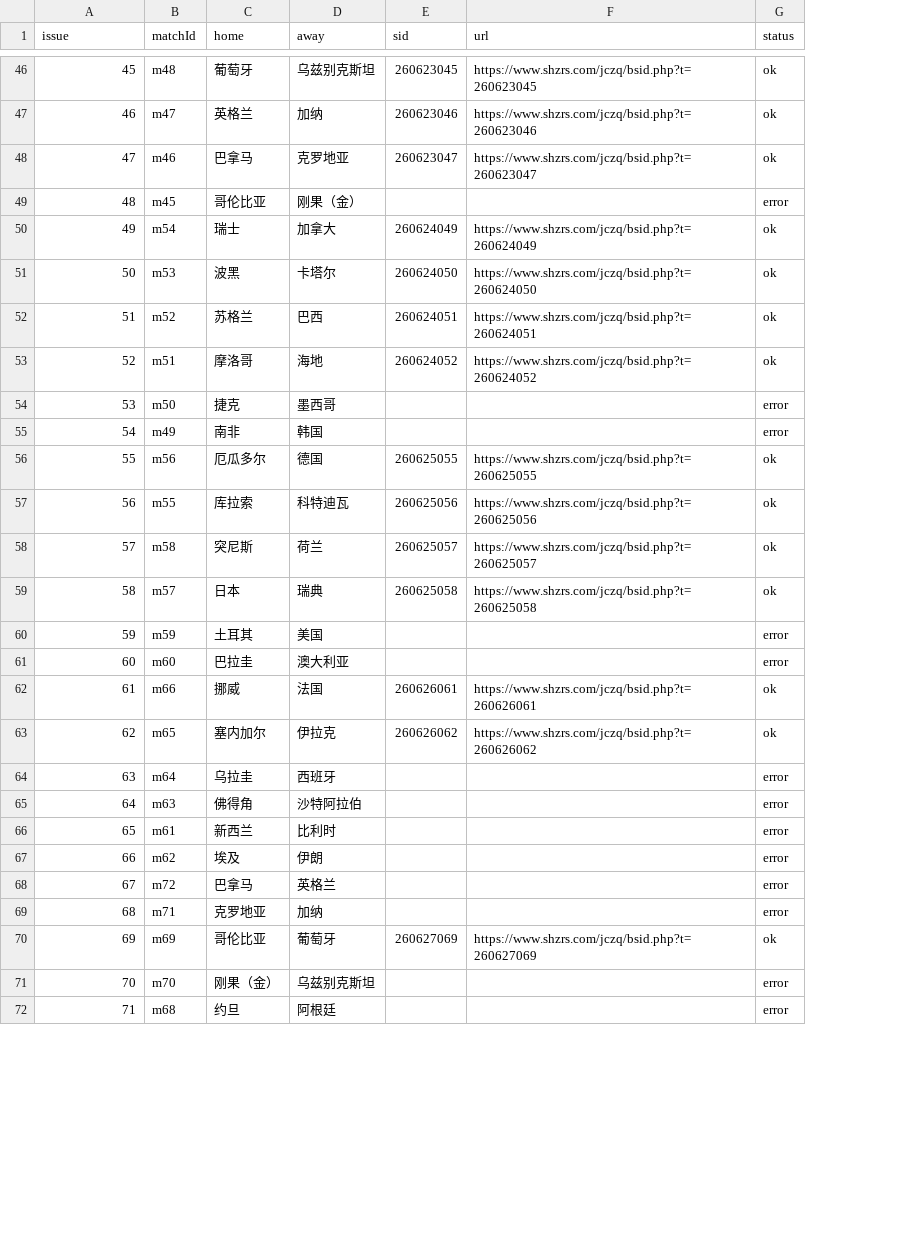
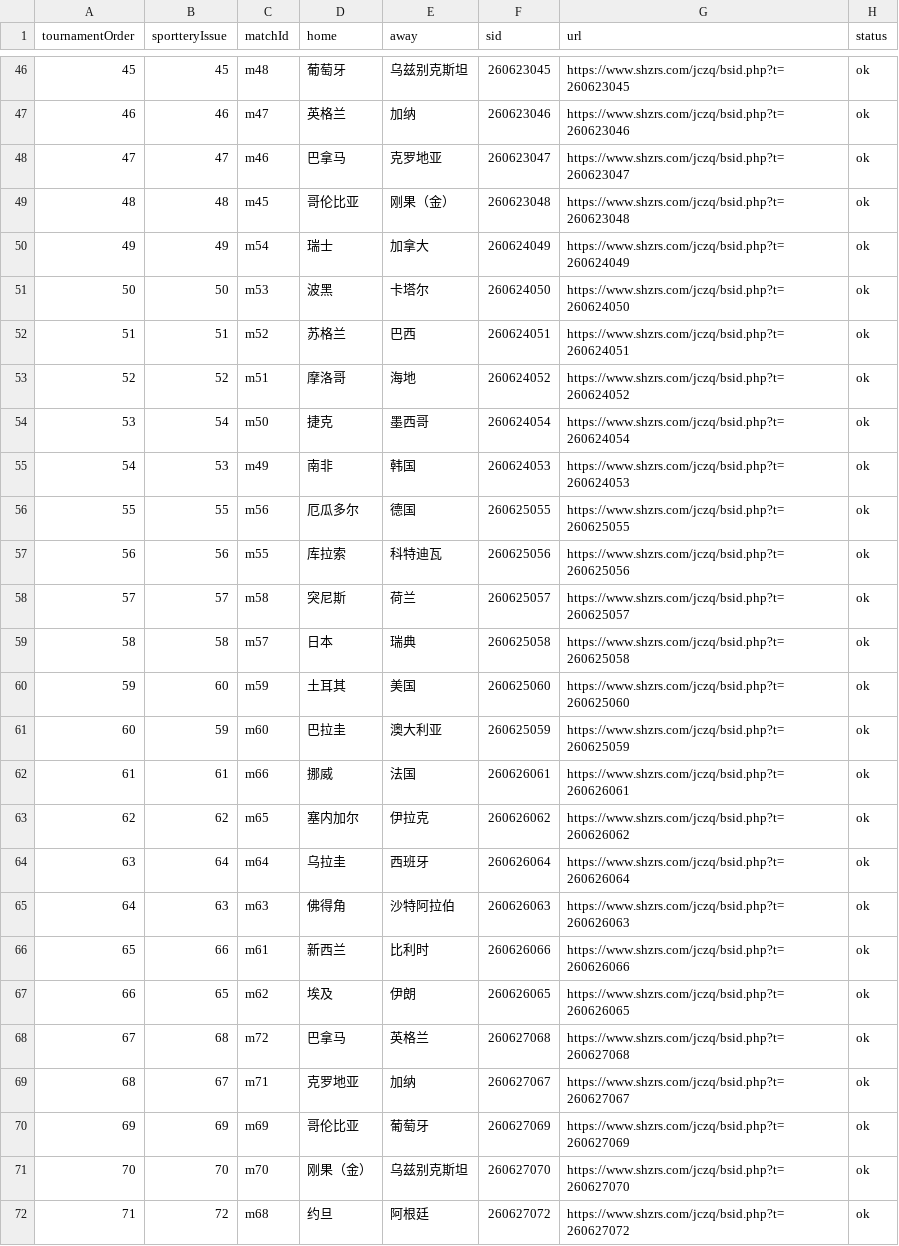
Before and after one commit to zhangyoulin53-sys/worldcup-rebirth, a TSV file: data_raw/sporttery2026/mapping.tsv, drawn as a sheet; only a part is shown, gaps mark what is left out; addresses are those after the commit; the diff covers the shown part only; the diff names each change by its address in the sheet, - before the commit and + after, or states it on an @@ line.

```diff
--- a/data_raw/sporttery2026/mapping.tsv
+++ b/data_raw/sporttery2026/mapping.tsv
+column B (sportteryIssue), rows 46-72: 45 | 46 | 47 | 48 | 49 | 50 | 51 | 52 | 54 | 53 | 55 | 56 | 57 | 58 | 60 | 59 | 61 | 62 | 64 | 63 | 66 | 65 | 68 | 67 | 69 | 70 | 72
-A1: issue
+A1: tournamentOrder
-F49 (sid): (empty)
+F49 (sid): 260623048
-G49 (url): (empty)
+G49 (url): https://www.shzrs.com/jczq/bsid.php?t=260623048
-H49 (status): error
+H49 (status): ok
-F54 (sid): (empty)
+F54 (sid): 260624054
-G54 (url): (empty)
+G54 (url): https://www.shzrs.com/jczq/bsid.php?t=260624054
-H54:H55 (status): error
+H54:H55 (status): ok
-F55 (sid): (empty)
+F55 (sid): 260624053
-G55 (url): (empty)
+G55 (url): https://www.shzrs.com/jczq/bsid.php?t=260624053
-F60 (sid): (empty)
+F60 (sid): 260625060
-G60 (url): (empty)
+G60 (url): https://www.shzrs.com/jczq/bsid.php?t=260625060
-H60:H61 (status): error
+H60:H61 (status): ok
-F61 (sid): (empty)
+F61 (sid): 260625059
-G61 (url): (empty)
+G61 (url): https://www.shzrs.com/jczq/bsid.php?t=260625059
-F64 (sid): (empty)
+F64 (sid): 260626064
-G64 (url): (empty)
+G64 (url): https://www.shzrs.com/jczq/bsid.php?t=260626064
-H64:H69 (status): error
+H64:H69 (status): ok
-F65 (sid): (empty)
+F65 (sid): 260626063
-G65 (url): (empty)
+G65 (url): https://www.shzrs.com/jczq/bsid.php?t=260626063
-F66 (sid): (empty)
+F66 (sid): 260626066
-G66 (url): (empty)
+G66 (url): https://www.shzrs.com/jczq/bsid.php?t=260626066
-F67 (sid): (empty)
+F67 (sid): 260626065
-G67 (url): (empty)
+G67 (url): https://www.shzrs.com/jczq/bsid.php?t=260626065
-F68 (sid): (empty)
+F68 (sid): 260627068
-G68 (url): (empty)
+G68 (url): https://www.shzrs.com/jczq/bsid.php?t=260627068
-F69 (sid): (empty)
+F69 (sid): 260627067
-G69 (url): (empty)
+G69 (url): https://www.shzrs.com/jczq/bsid.php?t=260627067
-F71 (sid): (empty)
+F71 (sid): 260627070
-G71 (url): (empty)
+G71 (url): https://www.shzrs.com/jczq/bsid.php?t=260627070
-H71:H72 (status): error
+H71:H72 (status): ok
-F72 (sid): (empty)
+F72 (sid): 260627072
-G72 (url): (empty)
+G72 (url): https://www.shzrs.com/jczq/bsid.php?t=260627072
```
Also changed, not shown: 9 edited cells elsewhere in this file, 17 other files.
